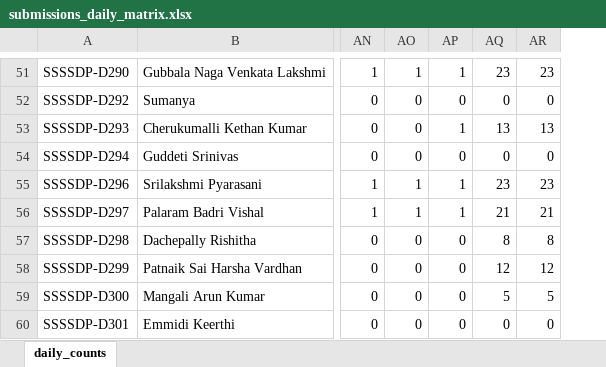
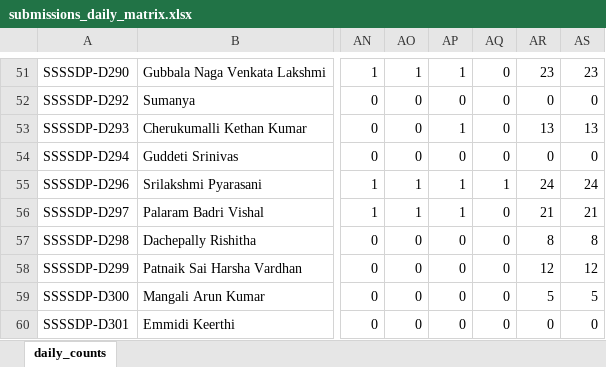
Before and after one commit to EaswarammaPreranaInc/SethuBatch3_DataEngineers, an Excel workbook: reports/submissions_daily_matrix.xlsx, sheet daily_counts, drawn as a sheet; only a part is shown, gaps mark what is left out; values as stored, in another font and other column widths than the file's, no borders; addresses are those after the commit; the diff covers the shown part only; the diff names each change by its address in the sheet, - before the commit and + after, or states it on an @@ line.

```diff
--- a/reports/submissions_daily_matrix.xlsx (sheet daily_counts)
+++ b/reports/submissions_daily_matrix.xlsx (sheet daily_counts)
+column AQ, rows 51-60: 0 | 0 | 0 | 0 | 1 | 0 | 0 | 0 | 0 | 0
-AR55: 23
+AR55: 24
-AS55: 23
+AS55: 24
```
Also changed, not shown: 12 edited cells elsewhere in this sheet, 5 other files.
